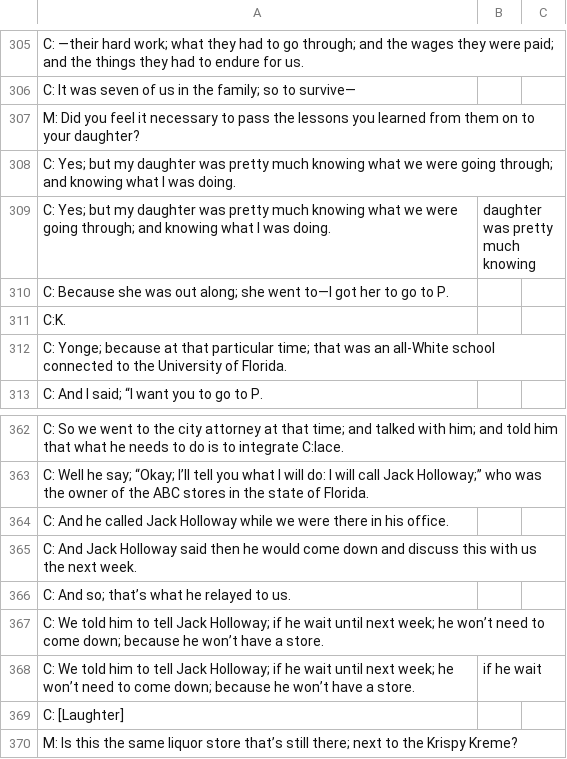
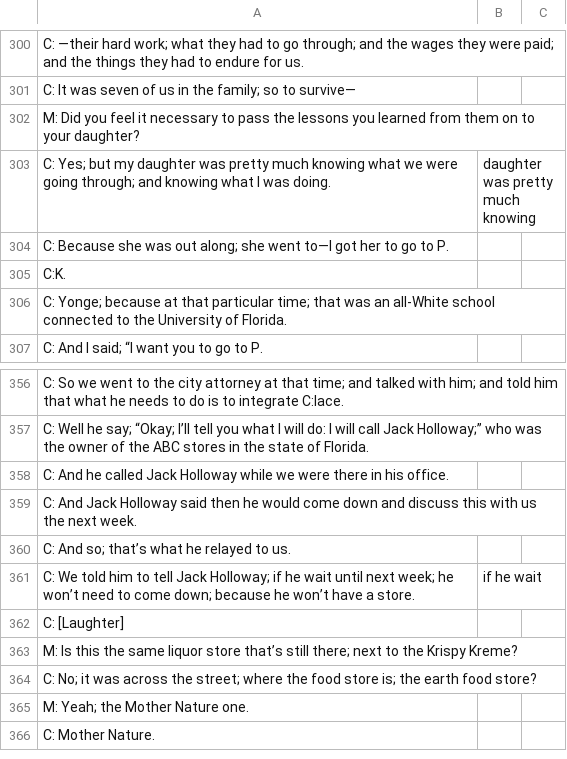
Before and after one commit to EpicMealNinja/REZ_to_CSV, a CSV file: outputs/AAHP 049 Thomas Coward 6-5-2009ufdc.csv, drawn as a sheet; only a part is shown, gaps mark what is left out; the shorter side is filled out with more unchanged rows; the diff covers the shown part only; the diff names each change by its address in the sheet, - before the commit and + after, or states it on an @@ line.

```diff
--- a/outputs/AAHP 049 Thomas Coward 6-5-2009ufdc.csv
+++ b/outputs/AAHP 049 Thomas Coward 6-5-2009ufdc.csv
-row 308: C: Yes; but my daughter was pretty much knowing what we were going through; and knowing what I was doing.
-row 367: C: We told him to tell Jack Holloway; if he wait until next week; he won’t need to come down; because he won’t have a store.
```
Also changed, not shown: 5 removed rows elsewhere in this file, 1 other file.
